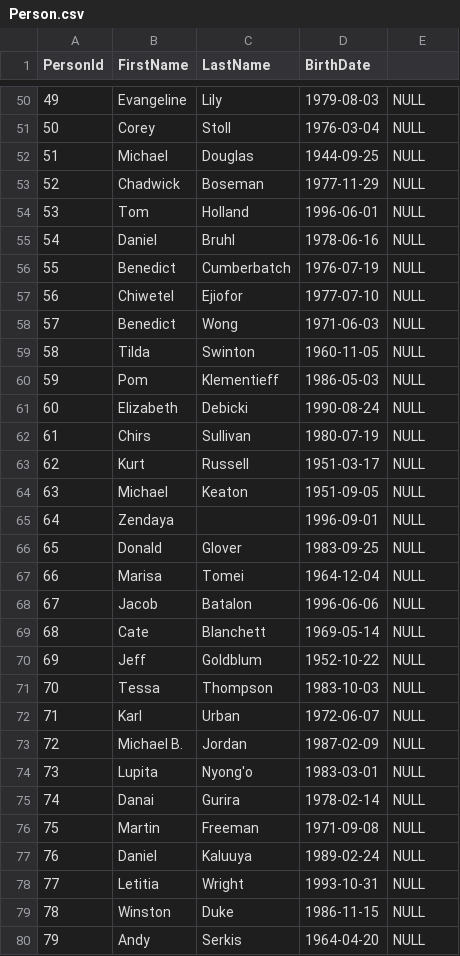
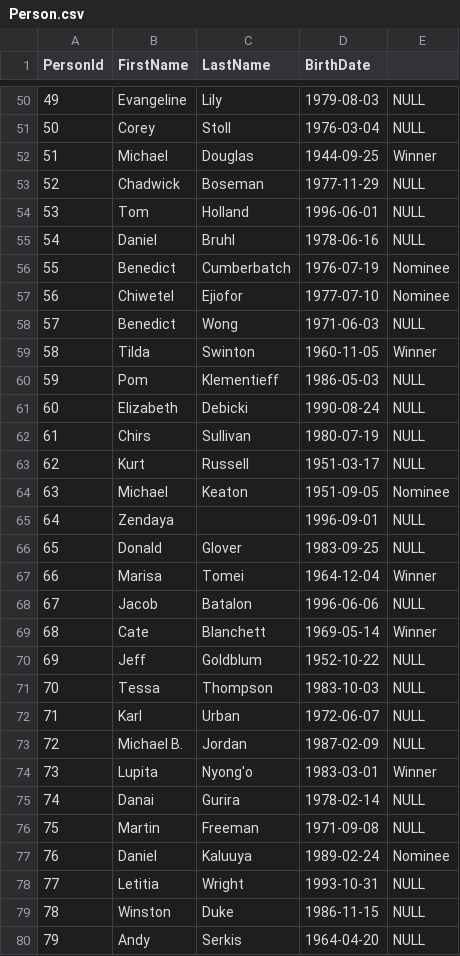
Before and after one commit to rmango/SQL_Proj08, a CSV file: Person.csv, drawn as a sheet; only a part is shown, gaps mark what is left out; the diff covers the shown part only.

Commit message:
adding generated EER and updating person data

```diff
--- a/Person.csv
+++ b/Person.csv
@@ -51,3 +51,3 @@ PersonId,FirstName,LastName,BirthDate,
 50,Corey,Stoll,1976-03-04,NULL
-51,Michael,Douglas,1944-09-25,NULL
+51,Michael,Douglas,1944-09-25,Winner
 52,Chadwick,Boseman,1977-11-29,NULL
@@ -55,6 +55,6 @@ PersonId,FirstName,LastName,BirthDate,
 54,Daniel,Bruhl,1978-06-16,NULL
-55,Benedict,Cumberbatch,1976-07-19,NULL
-56,Chiwetel,Ejiofor,1977-07-10,NULL
+55,Benedict,Cumberbatch,1976-07-19,Nominee
+56,Chiwetel,Ejiofor,1977-07-10,Nominee
 57,Benedict,Wong,1971-06-03,NULL
-58,Tilda,Swinton,1960-11-05,NULL
+58,Tilda,Swinton,1960-11-05,Winner
 59,Pom,Klementieff,1986-05-03,NULL
@@ -63,8 +63,8 @@ PersonId,FirstName,LastName,BirthDate,
 62,Kurt,Russell,1951-03-17,NULL
-63,Michael,Keaton,1951-09-05,NULL
+63,Michael,Keaton,1951-09-05,Nominee
 64,Zendaya,,1996-09-01,NULL
 65,Donald,Glover,1983-09-25,NULL
-66,Marisa,Tomei,1964-12-04,NULL
+66,Marisa,Tomei,1964-12-04,Winner
 67,Jacob,Batalon,1996-06-06,NULL
-68,Cate,Blanchett,1969-05-14,NULL
+68,Cate,Blanchett,1969-05-14,Winner
 69,Jeff,Goldblum,1952-10-22,NULL
@@ -73,6 +73,6 @@ PersonId,FirstName,LastName,BirthDate,
 72,Michael B.,Jordan,1987-02-09,NULL
-73,Lupita,Nyong'o,1983-03-01,NULL
+73,Lupita,Nyong'o,1983-03-01,Winner
 74,Danai,Gurira,1978-02-14,NULL
 75,Martin,Freeman,1971-09-08,NULL
-76,Daniel,Kaluuya,1989-02-24,NULL
+76,Daniel,Kaluuya,1989-02-24,Nominee
 77,Letitia,Wright,1993-10-31,NULL
```
Also changed, not shown: 4 added rows and 27 edited cells elsewhere in this file, 2 other files.
